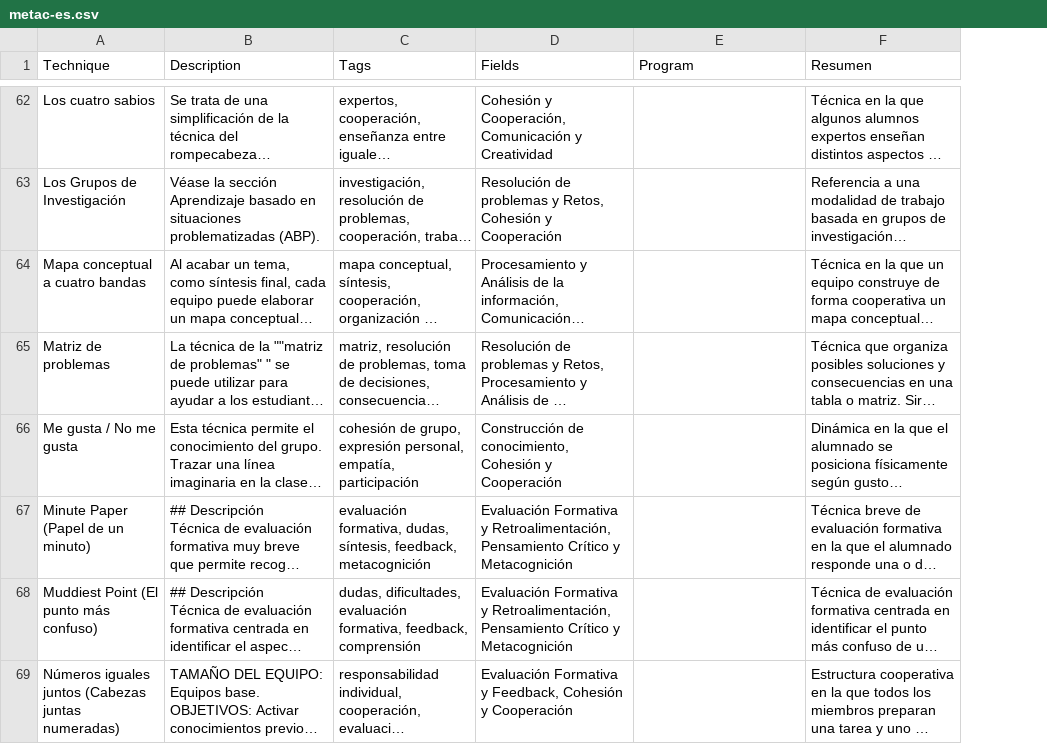
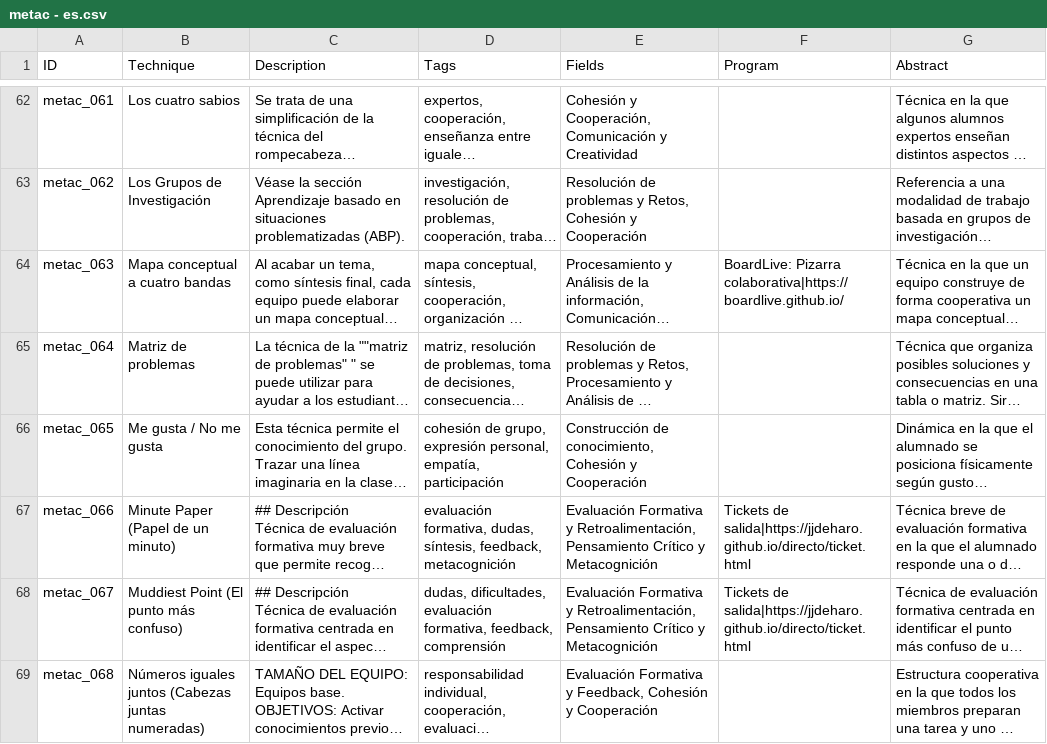
Before and after one commit to metact/metact.github.io, a CSV file: data/metac - es.csv (was data/metac-es.csv), drawn as a sheet; only a part is shown, gaps mark what is left out; long unchanged cells end in …; addresses are those after the commit; the diff covers the shown part only; the diff names each change by its address in the sheet, - before the commit and + after, or states it on an @@ line.

```diff
--- a/data/metac-es.csv
+++ b/data/metac - es.csv
+column A (ID), rows 62-69: metac_061 | metac_062 | metac_063 | metac_064 | metac_065 | metac_066 | metac_067 | metac_068
-G1: Resumen
+G1: Abstract
-F64 (Program): (empty)
+F64 (Program): BoardLive: Pizarra colaborativa|https://boardlive.github.io/
-F67:F68 (Program): (empty)
+F67:F68 (Program): Tickets de salida|https://jjdeharo.github.io/directo/ticket.html
```
Also changed, not shown: 23 edited cells elsewhere in this file, data/metac - ca.csv, 4 other files.
